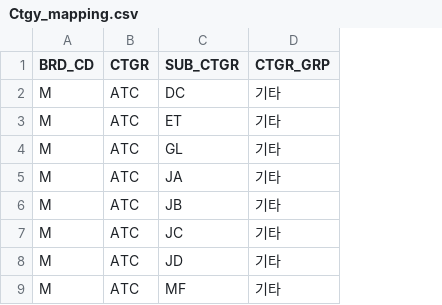
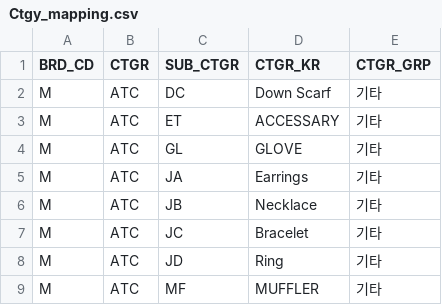
Before and after one commit to zbwbabe-source/fnfhk-realtime-board, a CSV file: Ctgy_mapping.csv, drawn as a sheet; only a part is shown; the diff names each change by its address in the sheet, - before the commit and + after, or states it on an @@ line.

```diff
--- a/Ctgy_mapping.csv
+++ b/Ctgy_mapping.csv
+column D (CTGR_KR), rows 2-9: Down Scarf | ACCESSARY | GLOVE | Earrings | Necklace | Bracelet | Ring | MUFFLER
```
Also changed, not shown: TW_Exchange Rate.csv, 11 other files.
